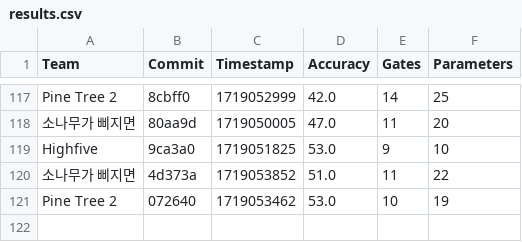
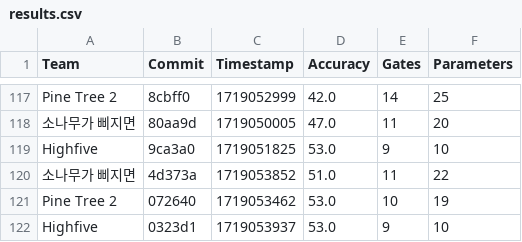
Before and after one commit to willieab/qml-challenge-scorer, a CSV file: site/results.csv, drawn as a sheet; only a part is shown, gaps mark what is left out; the diff names each change by its address in the sheet, - before the commit and + after, or states it on an @@ line.

Commit message:
Scoring 0323d1 from Highfive

```diff
--- a/site/results.csv
+++ b/site/results.csv
+row 122: Highfive | 0323d1 | 1719053937 | 53.0 | 9 | 10
```
